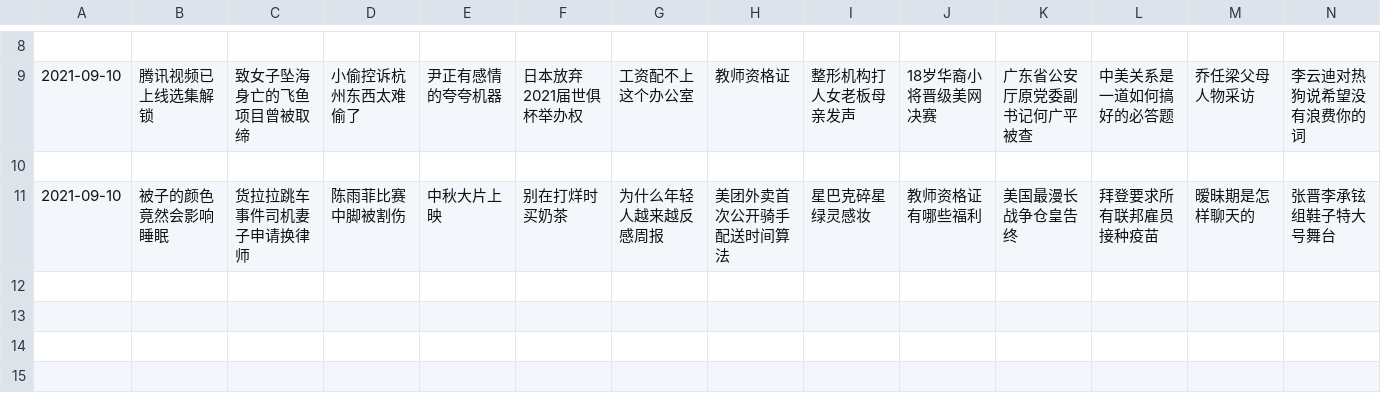
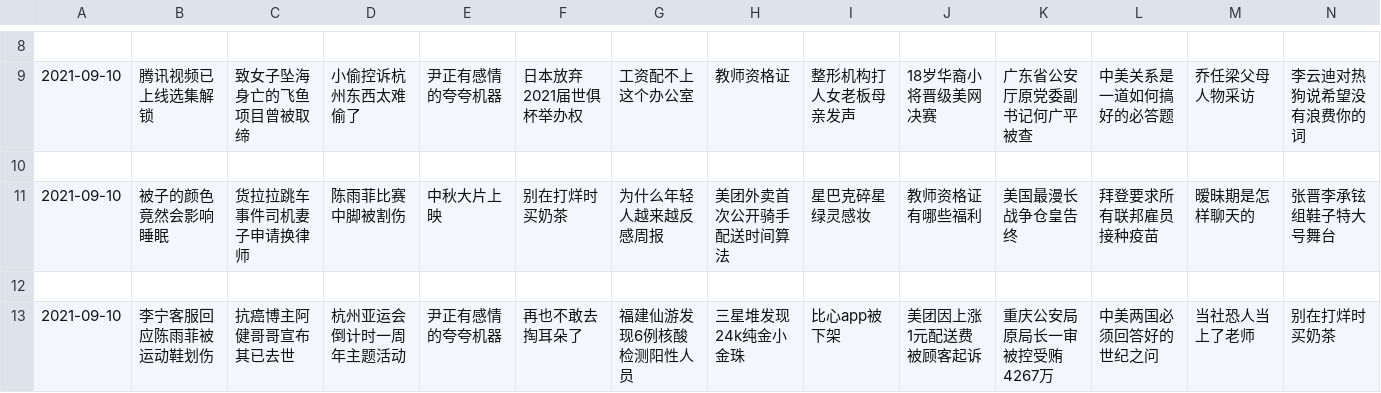
Before and after one commit to vmp65l3/weibo-hotrank, a CSV file: data/2021-09-10.csv, drawn as a sheet; only a part is shown, gaps mark what is left out; rows hold the shown columns only; the diff names each change by its address in the sheet, - before the commit and + after, or states it on an @@ line.

```diff
--- a/data/2021-09-10.csv
+++ b/data/2021-09-10.csv
+row 12: (empty)
+row 13: 2021-09-10 | 李宁客服回应陈雨菲被运动鞋划伤 | 抗癌博主阿健哥哥宣布其已去世 | 杭州亚运会倒计时一周年主题活动 | 尹正有感情的夸夸机器 | 再也不敢去掏耳朵了 | 福建仙游发现6例核酸检测阳性人员 | 三星堆发现24k纯金小金珠 | 比心app被下架 | 美团因上涨1元配送费被顾客起诉 | 重庆公安局原局长一审被控受贿4267万 | 中美两国必须回答好的世纪之问 | 当社恐人当上了老师 | 别在打烊时买奶茶
```
Also changed, not shown: 1 other file.
